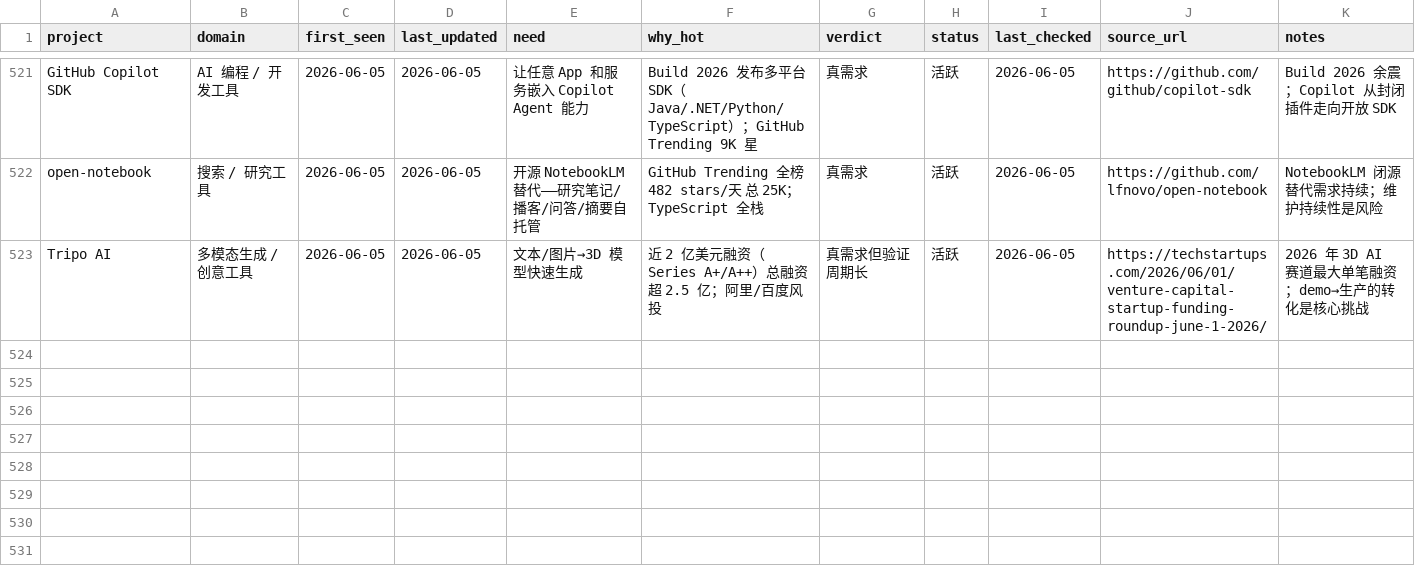
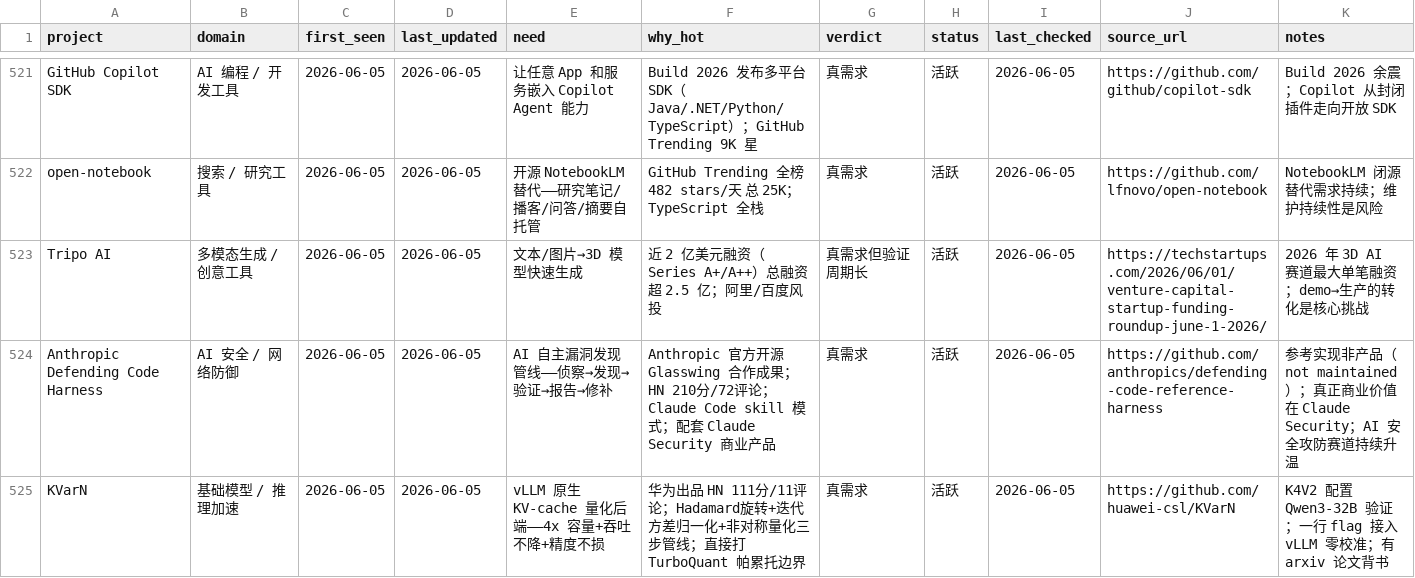
Before and after one commit to KuumaSan/AIProducts, a CSV file: tracking/ai-projects.csv, drawn as a sheet; only a part is shown, gaps mark what is left out; the diff covers the shown part only; the diff names each change by its address in the sheet, - before the commit and + after, or states it on an @@ line.

Commit message:
daily: update ai-projects tracking 2026-06-05

```diff
--- a/tracking/ai-projects.csv
+++ b/tracking/ai-projects.csv
+row 524: Anthropic Defending Code Harness | AI 安全 / 网络防御 | 2026-06-05 | 2026-06-05 | AI 自主漏洞发现管线——侦察→发现→验证→报告→修补 | Anthropic 官方开源 Glasswing 合作成果；HN 210分/72评论；Claude Code skill 模式；配套 Claude Security 商业产品 | 真需求 | 活跃 | 2026-06-05 | https://github.com/anthropics/defending-code-reference-harness | 参考实现非产品（not maintained）；真正商业价值在 Claude Security；AI 安全攻防赛道持续升温
+row 525: KVarN | 基础模型 / 推理加速 | 2026-06-05 | 2026-06-05 | vLLM 原生 KV-cache 量化后端——4x 容量+吞吐不降+精度不损 | 华为出品 HN 111分/11评论；Hadamard旋转+迭代方差归一化+非对称量化三步管线；直接打 TurboQuant 帕累托边界 | 真需求 | 活跃 | 2026-06-05 | https://github.com/huawei-csl/KVarN | K4V2 配置 Qwen3-32B 验证；一行 flag 接入 vLLM 零校准；有 arxiv 论文背书
```
Also changed, not shown: 2 added rows and 2 edited cells elsewhere in this file.
